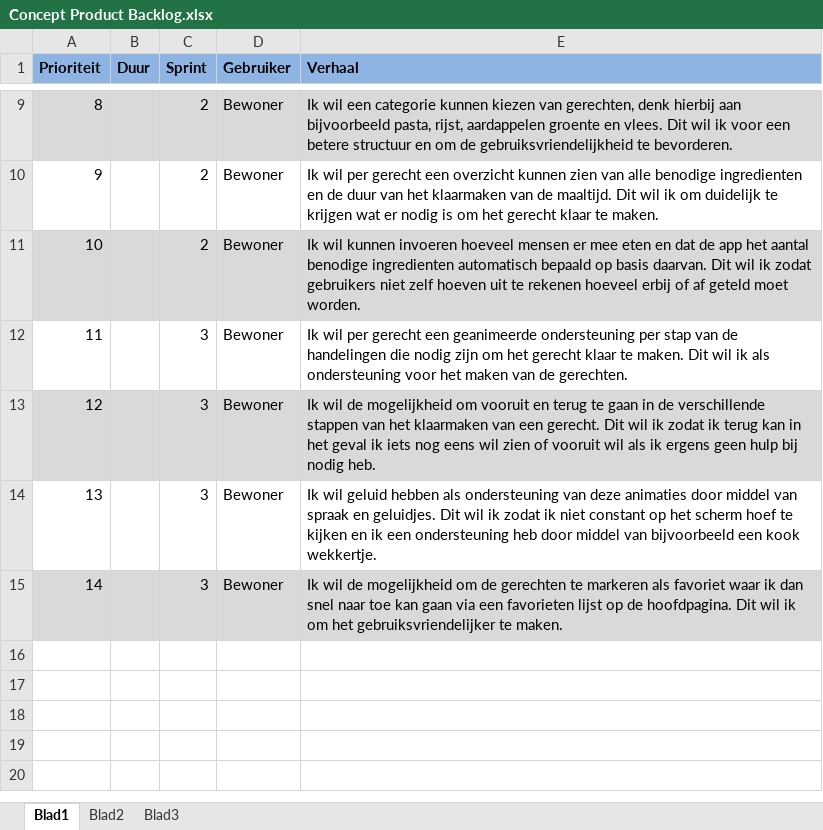
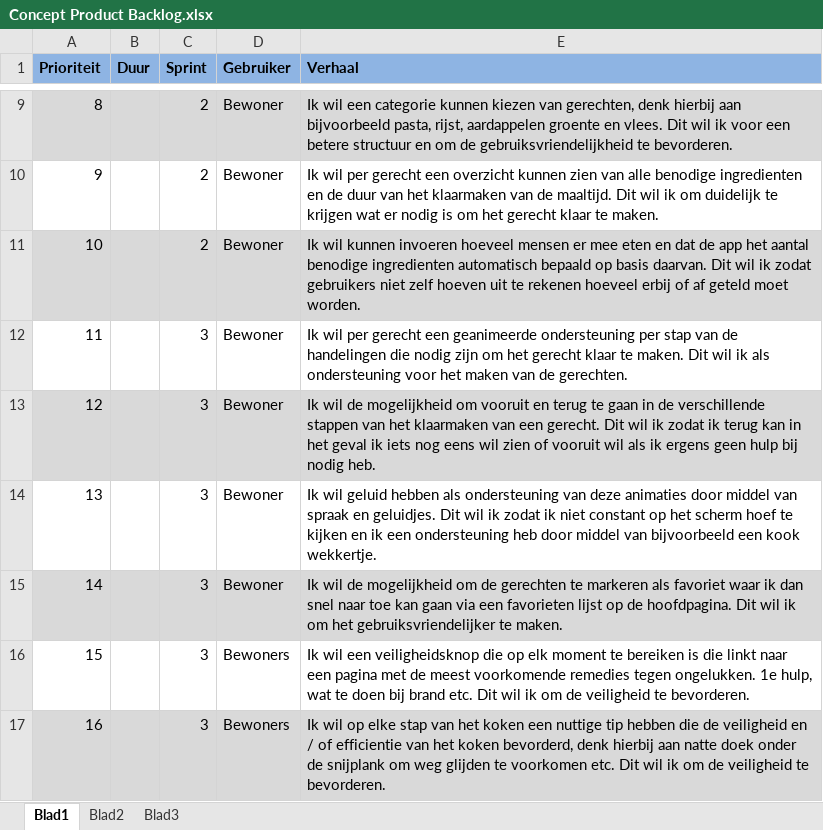
Before and after one commit to kfctricia/AMSTA, an Excel workbook: Documenten/Concept Product Backlog.xlsx, sheet Blad1, drawn as a sheet; only a part is shown, gaps mark what is left out; values as stored, in another font and other column widths than the file's, no borders; the diff names each change by its address in the sheet, - before the commit and + after, or states it on an @@ line.

Commit message:
Update product backlog concept

```diff
--- a/Documenten/Concept Product Backlog.xlsx (sheet Blad1)
+++ b/Documenten/Concept Product Backlog.xlsx (sheet Blad1)
+row 16: 15 |  | 3 | Bewoners | Ik wil een veiligheidsknop die op elk moment te bereiken is die linkt naar een pagina met de meest voorkomende remedies tegen ongelukken. 1e hulp, wat te doen bij brand etc. Dit wil ik om de veiligheid te bevorderen.
+row 17: 16 |  | 3 | Bewoners | Ik wil op elke stap van het koken een nuttige tip hebben die de veiligheid en / of efficientie van het koken bevorderd, denk hierbij aan natte doek onder de snijplank om weg glijden te voorkomen etc. Dit wil ik om de veiligheid te bevorderen.
```
